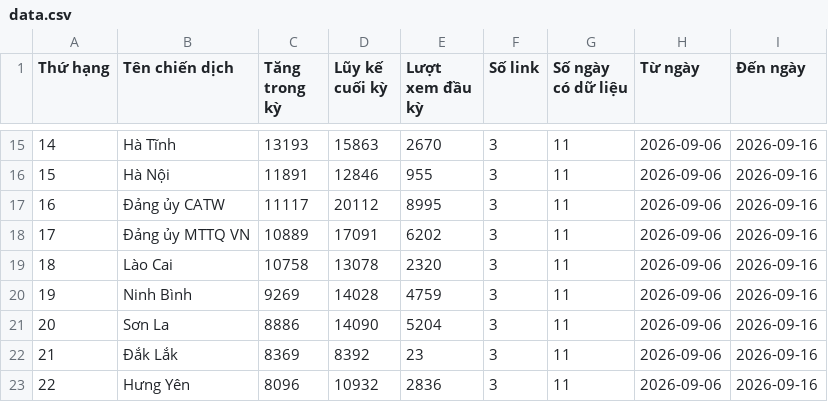
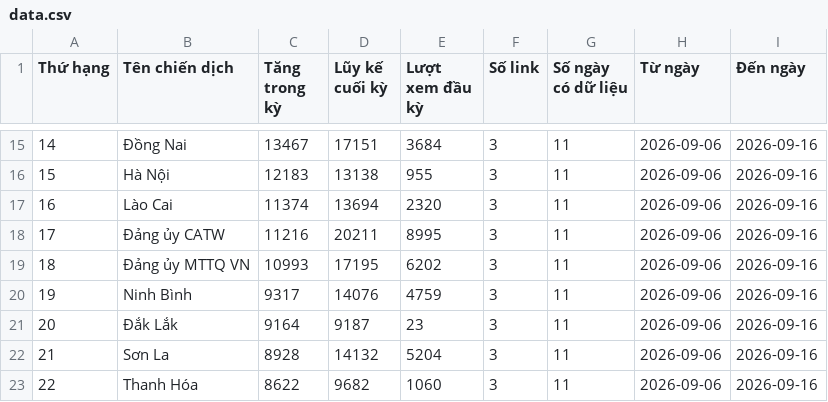
Before and after one commit to phuonglinh-ai/bangtongsaphuychuong, a CSV file: data.csv, drawn as a sheet; only a part is shown, gaps mark what is left out; the diff covers the shown part only.

```diff
--- a/data.csv
+++ b/data.csv
@@ -15,9 +15,9 @@
-14,Hà Tĩnh,13193,15863,2670,3,11,2026-09-06,2026-09-16
-15,Hà Nội,11891,12846,955,3,11,2026-09-06,2026-09-16
-16,Đảng ủy CATW,11117,20112,8995,3,11,2026-09-06,2026-09-16
-17,Đảng ủy MTTQ VN,10889,17091,6202,3,11,2026-09-06,2026-09-16
-18,Lào Cai,10758,13078,2320,3,11,2026-09-06,2026-09-16
-19,Ninh Bình,9269,14028,4759,3,11,2026-09-06,2026-09-16
-20,Sơn La,8886,14090,5204,3,11,2026-09-06,2026-09-16
-21,Đắk Lắk,8369,8392,23,3,11,2026-09-06,2026-09-16
-22,Hưng Yên,8096,10932,2836,3,11,2026-09-06,2026-09-16
+14,Đồng Nai,13467,17151,3684,3,11,2026-09-06,2026-09-16
+15,Hà Nội,12183,13138,955,3,11,2026-09-06,2026-09-16
+16,Lào Cai,11374,13694,2320,3,11,2026-09-06,2026-09-16
+17,Đảng ủy CATW,11216,20211,8995,3,11,2026-09-06,2026-09-16
+18,Đảng ủy MTTQ VN,10993,17195,6202,3,11,2026-09-06,2026-09-16
+19,Ninh Bình,9317,14076,4759,3,11,2026-09-06,2026-09-16
+20,Đắk Lắk,9164,9187,23,3,11,2026-09-06,2026-09-16
+21,Sơn La,8928,14132,5204,3,11,2026-09-06,2026-09-16
+22,Thanh Hóa,8622,9682,1060,3,11,2026-09-06,2026-09-16
```
Also changed, not shown: 74 edited cells elsewhere in this file.
